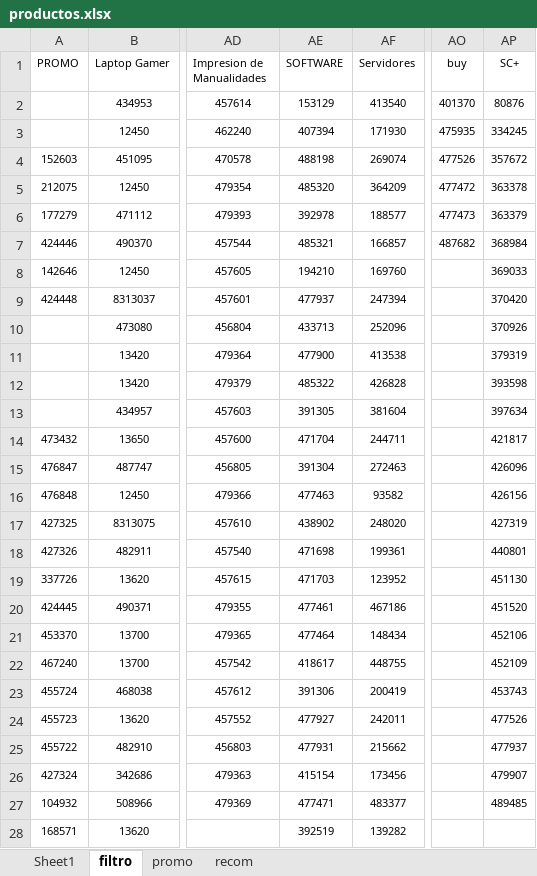
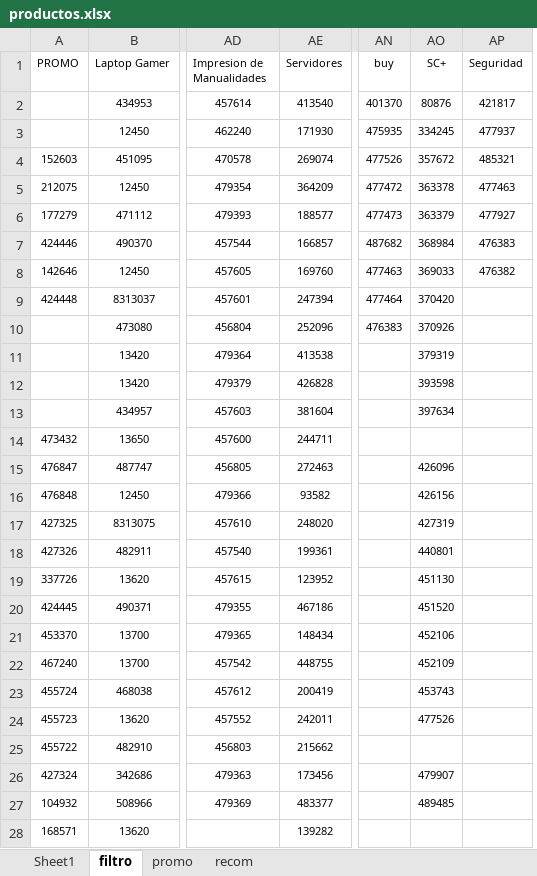
Before and after one commit to scperu/store, an Excel workbook: productos.xlsx, sheet filtro, drawn as a sheet; only a part is shown, gaps mark what is left out; values as stored, in another font and other column widths than the file's, no borders; table styles not drawn; removed rows and columns are numbered as before the commit, all else as after; the diff names each change by its address in the sheet, - before the commit and + after, or states it on an @@ line.

```diff
--- a/productos.xlsx (sheet filtro)
+++ b/productos.xlsx (sheet filtro)
-column AE (SOFTWARE), rows 2-28: 153129 | 407394 | 488198 | 485320 | 392978 | 485321 | 194210 | 477937 | 433713 | 477900 | 485322 | 391305 | 471704 | 391304 | 477463 | 438902 | 471698 | 471703 | 477461 | 477464 | 418617 | 391306 | 477927 | 477931 | 415154 | 477471 | 392519
+column AP (Seguridad), rows 2-8: 421817 | 477937 | 485321 | 477463 | 477927 | 476383 | 476382
-AN8 (buy): (empty)
+AN8 (buy): 477463
-AN9 (buy): (empty)
+AN9 (buy): 477464
-AN10 (buy): (empty)
+AN10 (buy): 476383
-AO14 (SC+): 421817
+AO14 (SC+): (empty)
-AO25 (SC+): 477937
+AO25 (SC+): (empty)
```
Also changed, not shown: sheet Sheet1, formulas that keep their value.
